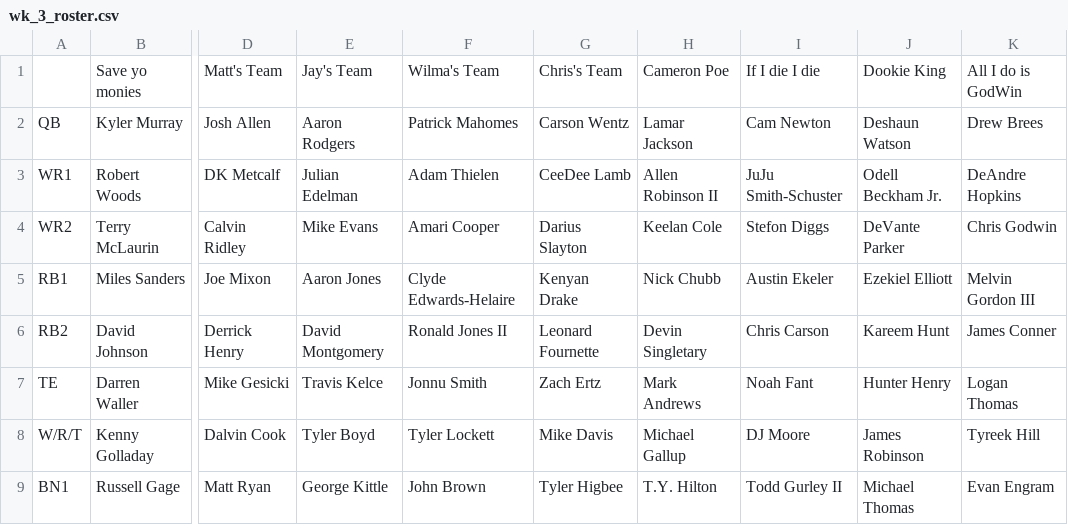
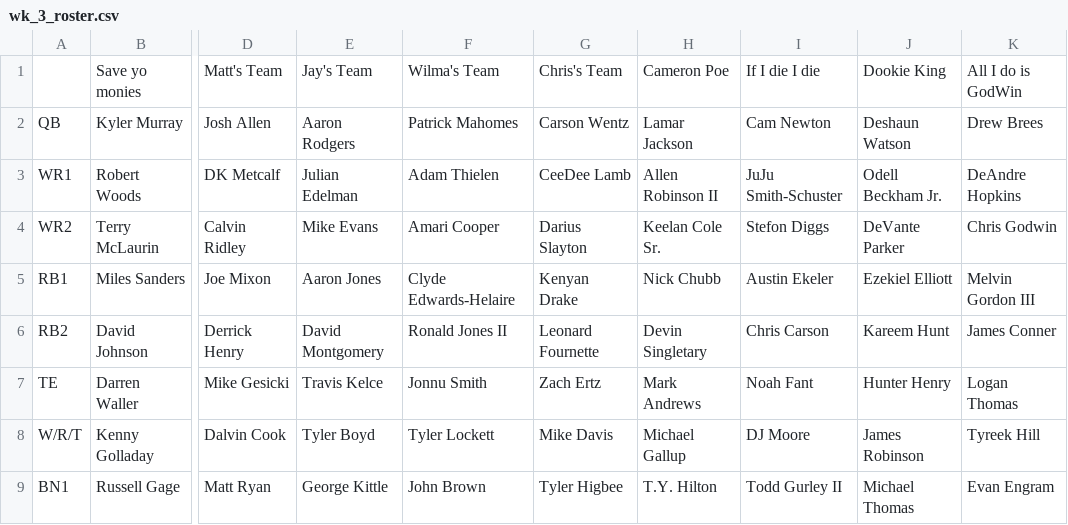
Before and after one commit to MBJR1986/Yahoo_API_Group2, a CSV file: Data Analysis/weekly_rosters/wk_3_roster.csv, drawn as a sheet; only a part is shown, gaps mark what is left out; the diff names each change by its address in the sheet, - before the commit and + after, or states it on an @@ line.

```diff
--- a/Data Analysis/weekly_rosters/wk_3_roster.csv
+++ b/Data Analysis/weekly_rosters/wk_3_roster.csv
-H4: Keelan Cole
+H4: Keelan Cole Sr.
```
Also changed, not shown: Data Analysis/weekly_rosters/wk_11_roster.csv, Data Analysis/weekly_rosters/wk_4_roster.csv, 4 other files.
